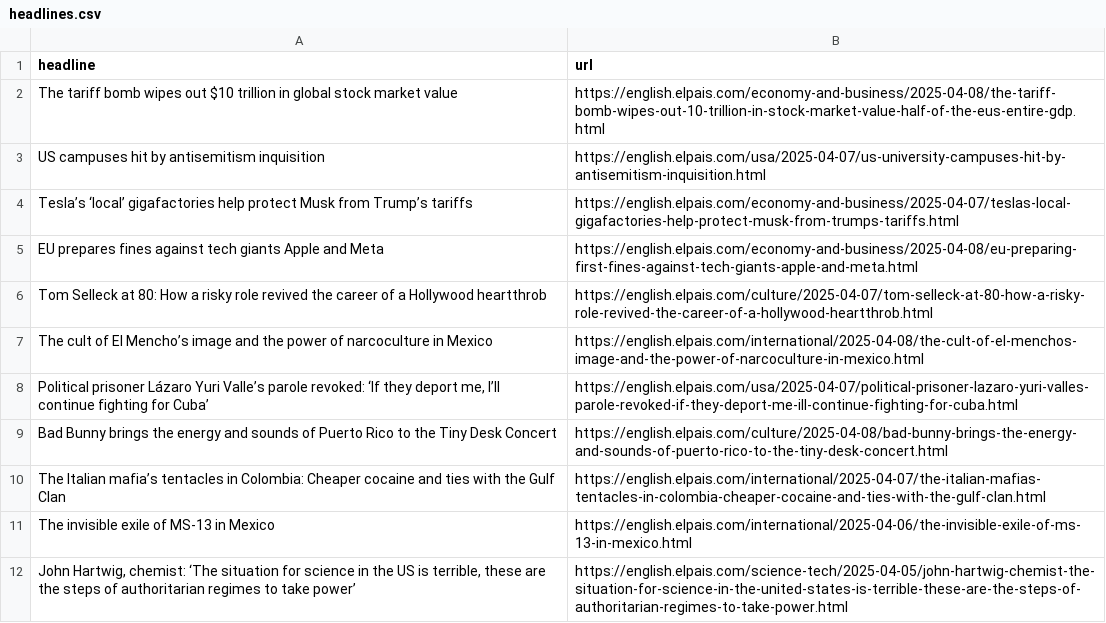
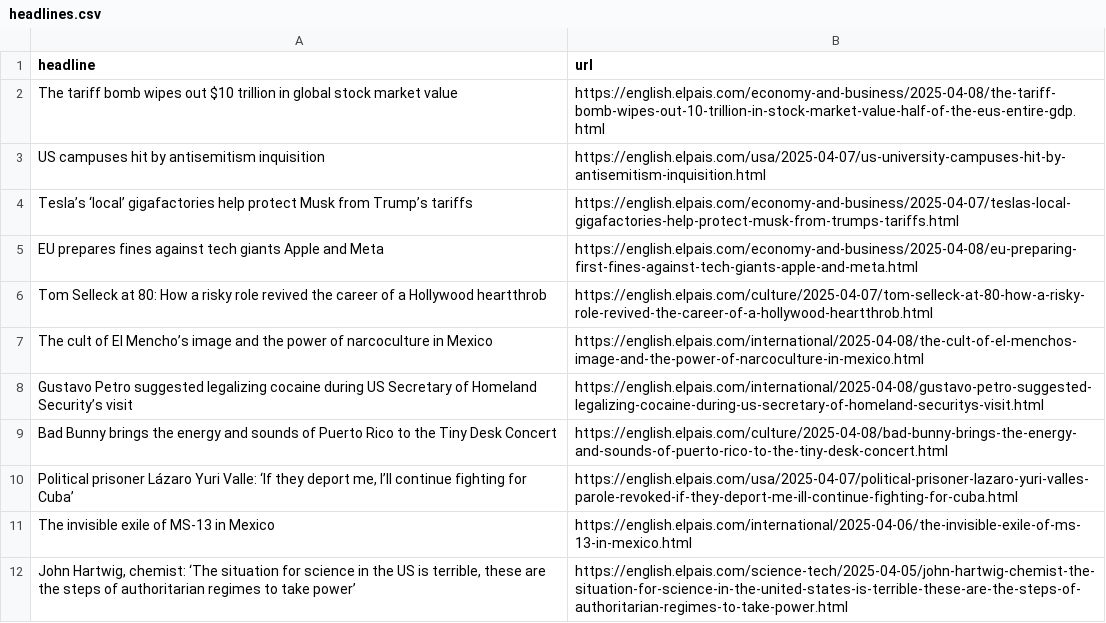
Before and after one commit to dafnikaravola/soma-s-autoscrapper, a CSV file: headlines.csv, drawn as a sheet; only a part is shown.

```diff
--- a/headlines.csv
+++ b/headlines.csv
@@ -7,5 +7,5 @@ Tom Selleck at 80: How a risky role revived the career of a Hollywood heartthrob
 The cult of El Mencho’s image and the power of narcoculture in Mexico,https://english.elpais.com/international/2025-04-08/the-cult-of-el-menchos-image-and-the-power-of-narcoculture-in-mexico.html
-"Political prisoner Lázaro Yuri Valle’s parole revoked: ‘If they deport me, I’ll continue fighting for Cuba’",https://english.elpais.com/usa/2025-04-07/political-prisoner-lazaro-yuri-valles-parole-revoked-if-they-deport-me-ill-continue-fighting-for-cuba.html
+Gustavo Petro suggested legalizing cocaine during US Secretary of Homeland Security’s visit ,https://english.elpais.com/international/2025-04-08/gustavo-petro-suggested-legalizing-cocaine-during-us-secretary-of-homeland-securitys-visit.html
 Bad Bunny brings the energy and sounds of Puerto Rico to the Tiny Desk Concert,https://english.elpais.com/culture/2025-04-08/bad-bunny-brings-the-energy-and-sounds-of-puerto-rico-to-the-tiny-desk-concert.html
-The Italian mafia’s tentacles in Colombia: Cheaper cocaine and ties with the Gulf Clan,https://english.elpais.com/international/2025-04-07/the-italian-mafias-tentacles-in-colombia-cheaper-cocaine-and-ties-with-the-gulf-clan.html
+"Political prisoner Lázaro Yuri Valle: ‘If they deport me, I’ll continue fighting for Cuba’",https://english.elpais.com/usa/2025-04-07/political-prisoner-lazaro-yuri-valles-parole-revoked-if-they-deport-me-ill-continue-fighting-for-cuba.html
 The invisible exile of MS-13 in Mexico,https://english.elpais.com/international/2025-04-06/the-invisible-exile-of-ms-13-in-mexico.html
```
